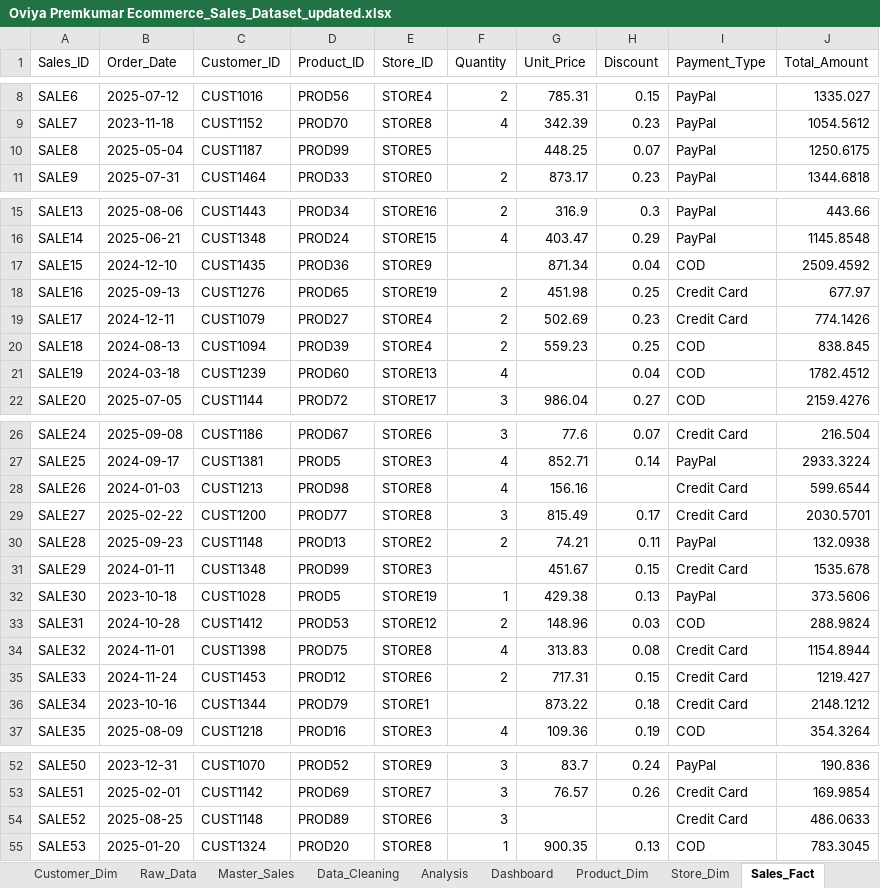
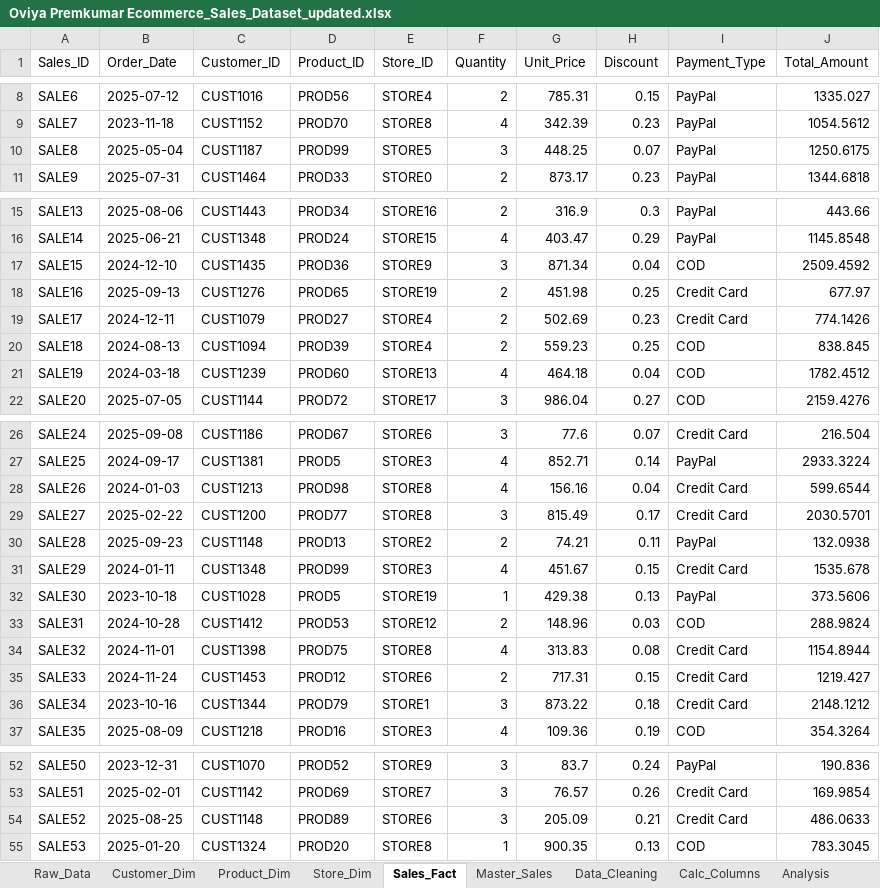
Before and after one commit to oviyaprem/excel-practies, an Excel workbook: Ecommerce_Sales_Dataset/Oviya Premkumar Ecommerce_Sales_Dataset_updated.xlsx, sheet Sales_Fact, drawn as a sheet; only a part is shown, gaps mark what is left out; values as stored, in another font and other column widths than the file's, no cell formats; table styles not drawn; the diff covers the shown part only; the diff names each change by its address in the sheet, - before the commit and + after, or states it on an @@ line.

```diff
--- a/Ecommerce_Sales_Dataset/Oviya Premkumar Ecommerce_Sales_Dataset_updated.xlsx (sheet Sales_Fact)
+++ b/Ecommerce_Sales_Dataset/Oviya Premkumar Ecommerce_Sales_Dataset_updated.xlsx (sheet Sales_Fact)
+sheet tab: Calc_Columns
@@ sheet tab order changed: Raw_Data | Customer_Dim | Product_Dim | Store_Dim | Sales_Fact | Master_Sales | Data_Cleaning | Calc_Columns | Analysis @@
-F10 (Quantity): (empty)
+F10 (Quantity): 3
-F17 (Quantity): (empty)
+F17 (Quantity): 3
-G21 (Unit_Price): (empty)
+G21 (Unit_Price): 464.18
-H28 (Discount): (empty)
+H28 (Discount): 0.04
-F31 (Quantity): (empty)
+F31 (Quantity): 4
-F36 (Quantity): (empty)
+F36 (Quantity): 3
-G54 (Unit_Price): (empty)
+G54 (Unit_Price): 205.09
-H54 (Discount): (empty)
+H54 (Discount): 0.21
```
Also changed, not shown: 8 edited cells elsewhere in this sheet, sheet Data_Cleaning, sheet Analysis, sheet Customer_Dim, sheet Dashboard, sheet Master_Sales, other sheet tabs, cell formats, formulas that keep their value, charts or pictures, 4 other files.
